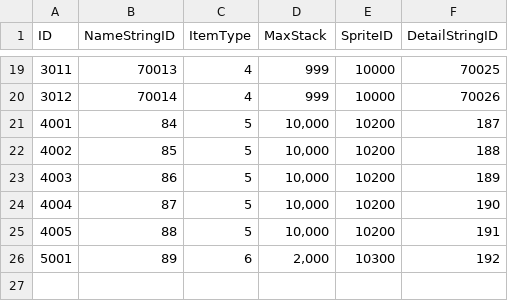
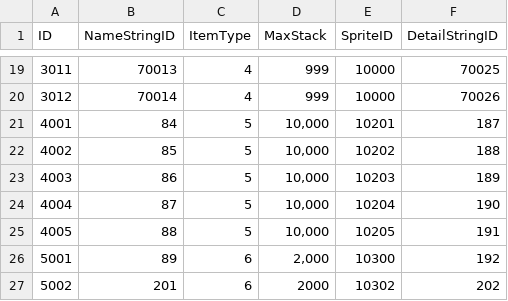
Before and after one commit to jikwang-park/SpaceMiner, a CSV file: Unity/Assets/Addressables/DataTables/ItemTable.csv, drawn as a sheet; only a part is shown, gaps mark what is left out.

```diff
--- a/Unity/Assets/Addressables/DataTables/ItemTable.csv
+++ b/Unity/Assets/Addressables/DataTables/ItemTable.csv
@@ -20,7 +20,8 @@ ID,NameStringID,ItemType,MaxStack,SpriteID,DetailStringID
 3012,70014,4,999,10000,70026
-4001,84,5,"10,000",10200,187
-4002,85,5,"10,000",10200,188
-4003,86,5,"10,000",10200,189
-4004,87,5,"10,000",10200,190
-4005,88,5,"10,000",10200,191
+4001,84,5,"10,000",10201,187
+4002,85,5,"10,000",10202,188
+4003,86,5,"10,000",10203,189
+4004,87,5,"10,000",10204,190
+4005,88,5,"10,000",10205,191
 5001,89,6,"2,000",10300,192
+5002,201,6,2000,10302,202
```
Also changed, not shown: 2 other files.
